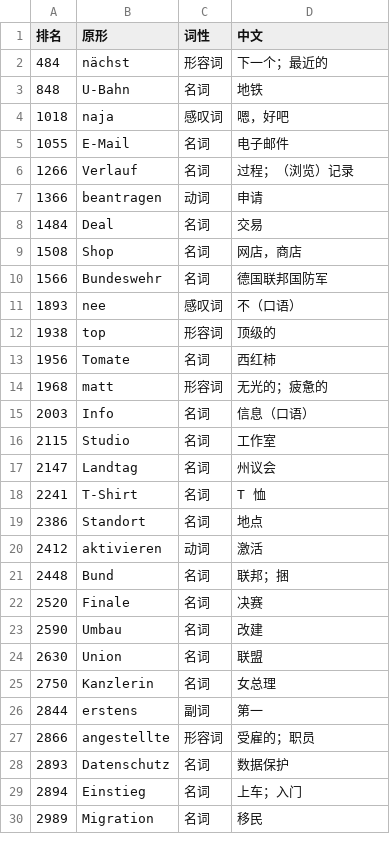
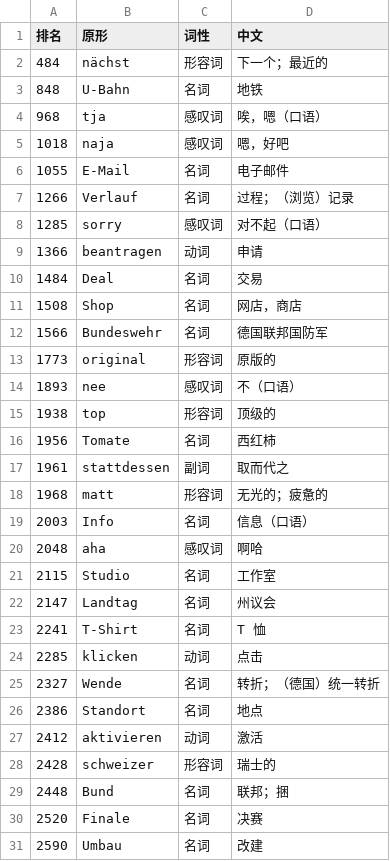
Before and after one commit to Laurence1997/wortklinge, a TSV file: data/wortschatz/build/tatoeba/missing.tsv, drawn as a sheet; only a part is shown; the shorter side is filled out with more unchanged rows; the diff covers the shown part only.

```diff
--- a/data/wortschatz/build/tatoeba/missing.tsv
+++ b/data/wortschatz/build/tatoeba/missing.tsv
@@ -3,2 +3,3 @@
 848	U-Bahn	名词	地铁
+968	tja	感叹词	唉，嗯（口语）
 1018	naja	感叹词	嗯，好吧
@@ -6,2 +7,3 @@
 1266	Verlauf	名词	过程；（浏览）记录
+1285	sorry	感叹词	对不起（口语）
 1366	beantragen	动词	申请
@@ -10,2 +12,3 @@
 1566	Bundeswehr	名词	德国联邦国防军
+1773	original	形容词	原版的
 1893	nee	感叹词	不（口语）
@@ -13,4 +16,6 @@
 1956	Tomate	名词	西红柿
+1961	stattdessen	副词	取而代之
 1968	matt	形容词	无光的；疲惫的
 2003	Info	名词	信息（口语）
+2048	aha	感叹词	啊哈
 2115	Studio	名词	工作室
@@ -18,4 +23,7 @@
 2241	T-Shirt	名词	T 恤
+2285	klicken	动词	点击
+2327	Wende	名词	转折；（德国）统一转折
 2386	Standort	名词	地点
 2412	aktivieren	动词	激活
+2428	schweizer	形容词	瑞士的
 2448	Bund	名词	联邦；捆
```
Also changed, not shown: 29 added rows elsewhere in this file, 1 other file.
